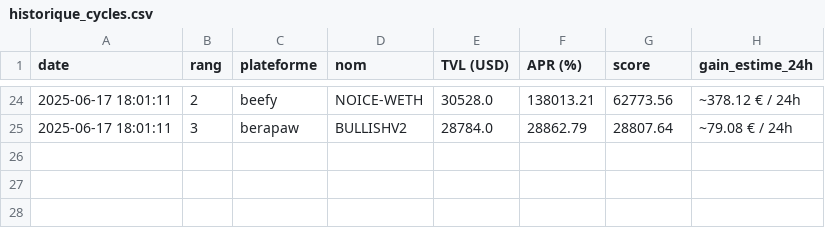
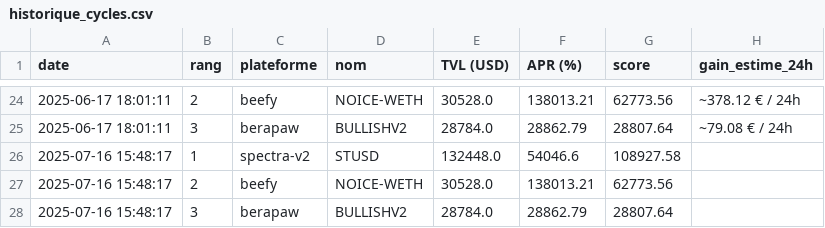
Before and after one commit to DavidRaffeil/DeFiPilot, a CSV file: historique_cycles.csv, drawn as a sheet; only a part is shown, gaps mark what is left out; the diff names each change by its address in the sheet, - before the commit and + after, or states it on an @@ line.

```diff
--- a/historique_cycles.csv
+++ b/historique_cycles.csv
+row 26: 2025-07-16 15:48:17 | 1 | spectra-v2 | STUSD | 132448.0 | 54046.6 | 108927.58
+row 27: 2025-07-16 15:48:17 | 2 | beefy | NOICE-WETH | 30528.0 | 138013.21 | 62773.56
+row 28: 2025-07-16 15:48:17 | 3 | berapaw | BULLISHV2 | 28784.0 | 28862.79 | 28807.64
```
Also changed, not shown: 29 other files.
